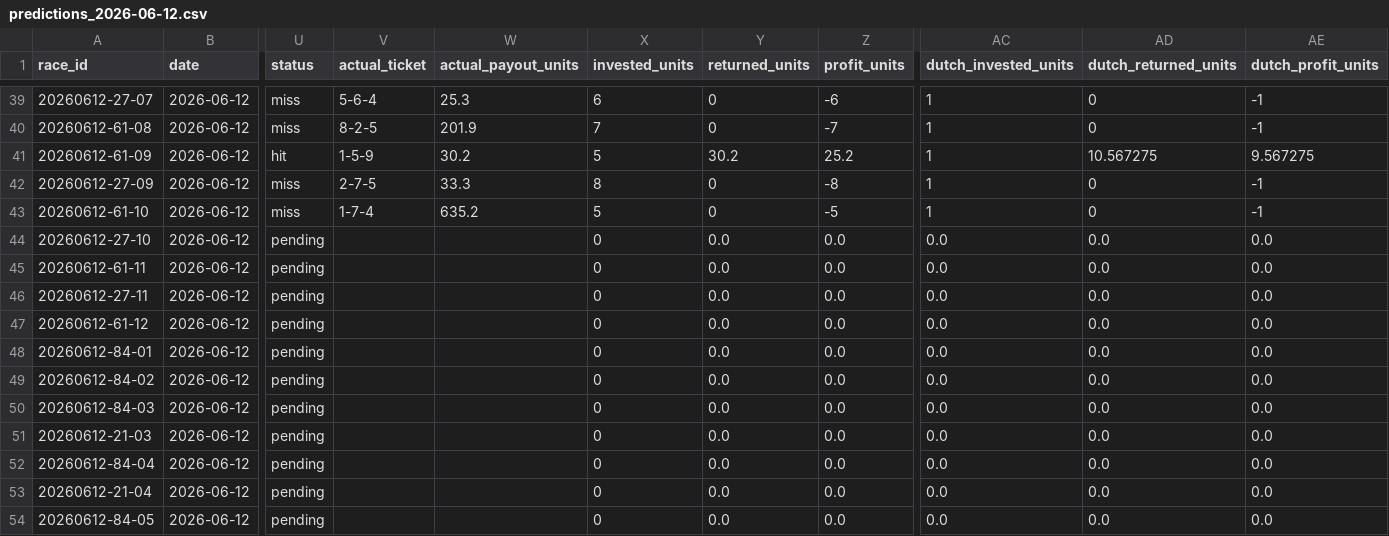
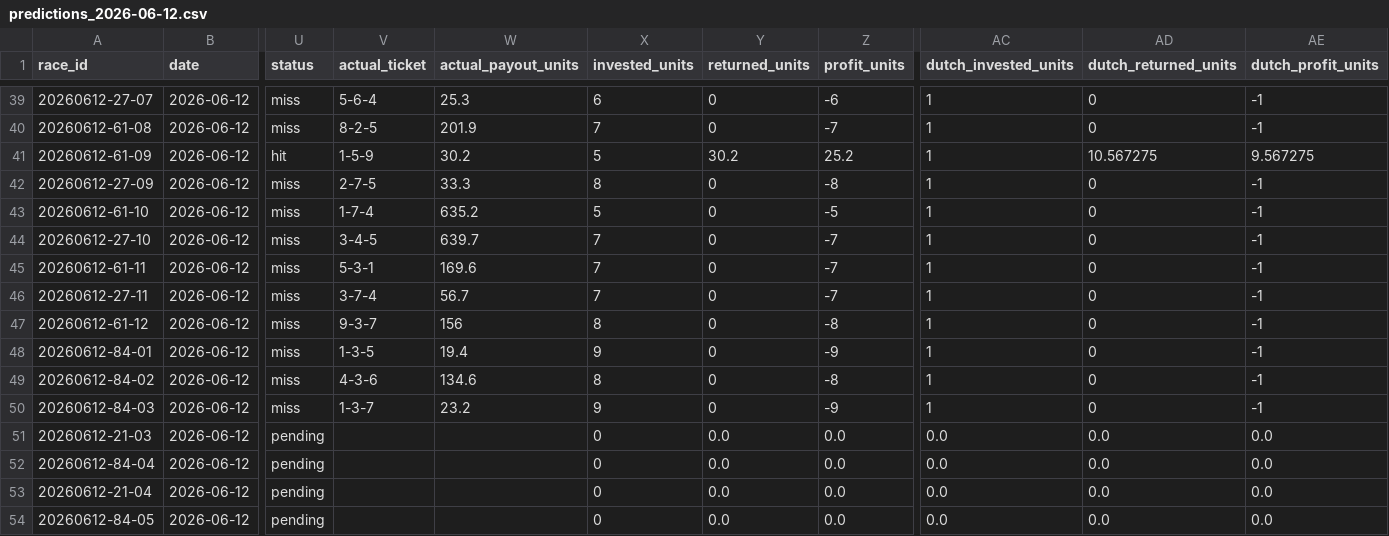
Before and after one commit to t-nonomura/keirin-ai-forward-report, a CSV file: data/ai_memo_forward/predictions_2026-06-12.csv, drawn as a sheet; only a part is shown, gaps mark what is left out; the diff covers the shown part only; the diff names each change by its address in the sheet, - before the commit and + after, or states it on an @@ line.

```diff
--- a/data/ai_memo_forward/predictions_2026-06-12.csv
+++ b/data/ai_memo_forward/predictions_2026-06-12.csv
-U44:U50 (status): pending
+U44:U50 (status): miss
-V44 (actual_ticket): (empty)
+V44 (actual_ticket): 3-4-5
-W44 (actual_payout_units): (empty)
+W44 (actual_payout_units): 639.7
-X44:X46 (invested_units): 0
+X44:X46 (invested_units): 7
-Y44:Y50 (returned_units): 0.0
+Y44:Y50 (returned_units): 0
-Z44:Z46 (profit_units): 0.0
+Z44:Z46 (profit_units): -7
-AC44:AC50 (dutch_invested_units): 0.0
+AC44:AC50 (dutch_invested_units): 1
-AD44:AD50 (dutch_returned_units): 0.0
+AD44:AD50 (dutch_returned_units): 0
-AE44:AE50 (dutch_profit_units): 0.0
+AE44:AE50 (dutch_profit_units): -1
-V45 (actual_ticket): (empty)
+V45 (actual_ticket): 5-3-1
-W45 (actual_payout_units): (empty)
+W45 (actual_payout_units): 169.6
-V46 (actual_ticket): (empty)
+V46 (actual_ticket): 3-7-4
-W46 (actual_payout_units): (empty)
+W46 (actual_payout_units): 56.7
-V47 (actual_ticket): (empty)
+V47 (actual_ticket): 9-3-7
-W47 (actual_payout_units): (empty)
+W47 (actual_payout_units): 156
-X47 (invested_units): 0
+X47 (invested_units): 8
-Z47 (profit_units): 0.0
+Z47 (profit_units): -8
-V48 (actual_ticket): (empty)
+V48 (actual_ticket): 1-3-5
-W48 (actual_payout_units): (empty)
+W48 (actual_payout_units): 19.4
-X48 (invested_units): 0
+X48 (invested_units): 9
-Z48 (profit_units): 0.0
+Z48 (profit_units): -9
-V49 (actual_ticket): (empty)
+V49 (actual_ticket): 4-3-6
-W49 (actual_payout_units): (empty)
+W49 (actual_payout_units): 134.6
-X49 (invested_units): 0
+X49 (invested_units): 8
-Z49 (profit_units): 0.0
+Z49 (profit_units): -8
-V50 (actual_ticket): (empty)
+V50 (actual_ticket): 1-3-7
-W50 (actual_payout_units): (empty)
+W50 (actual_payout_units): 23.2
-X50 (invested_units): 0
+X50 (invested_units): 9
-Z50 (profit_units): 0.0
+Z50 (profit_units): -9
```
Also changed, not shown: 63 edited cells elsewhere in this file, 1 other file.
